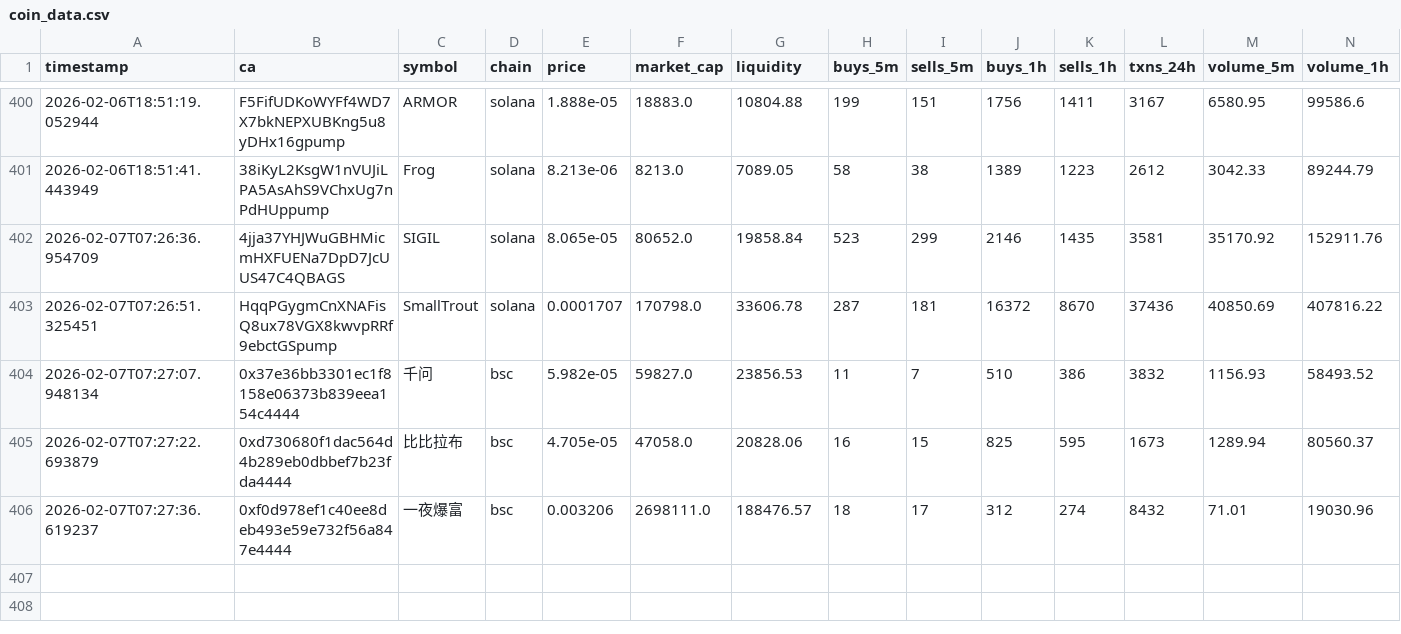
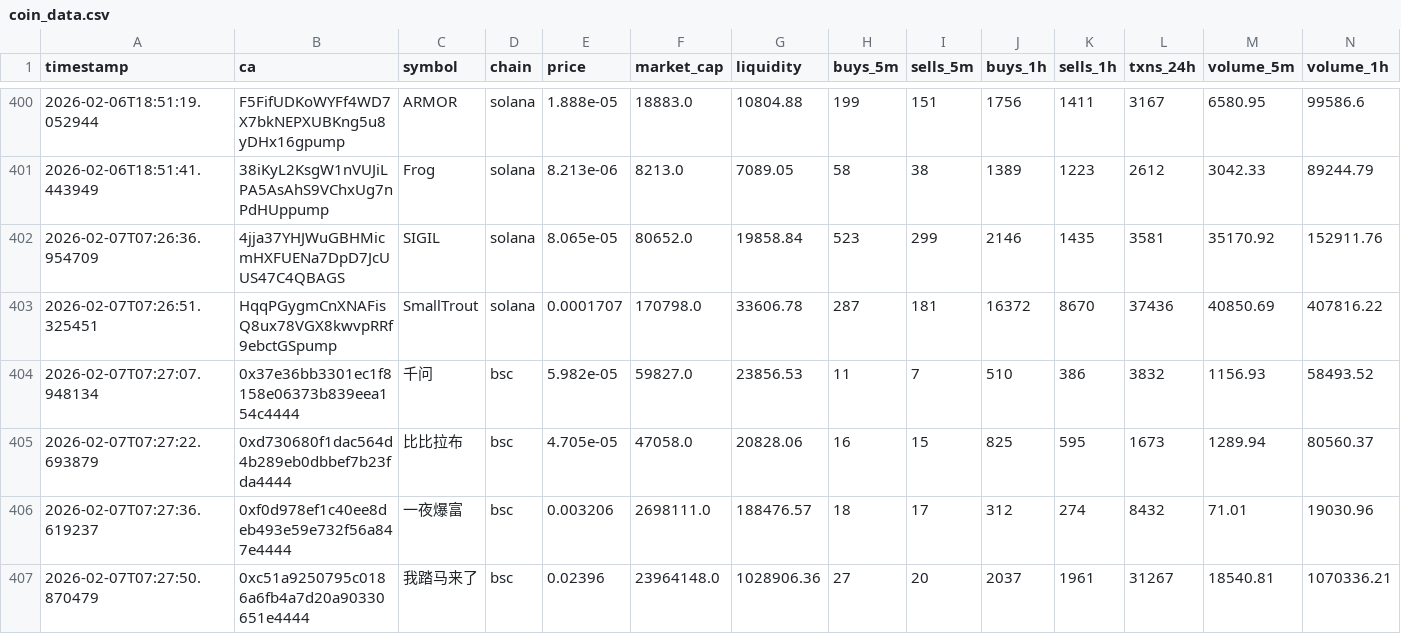
Before and after one commit to chandanm-cpu/meme-trading-tool, a CSV file: coin_data.csv, drawn as a sheet; only a part is shown, gaps mark what is left out; rows hold the shown columns only; the diff names each change by its address in the sheet, - before the commit and + after, or states it on an @@ line.

Commit message:
update data

```diff
--- a/coin_data.csv
+++ b/coin_data.csv
+row 407: 2026-02-07T07:27:50.870479 | 0xc51a9250795c0186a6fb4a7d20a90330651e4444 | 我踏马来了 | bsc | 0.02396 | 23964148.0 | 1028906.36 | 27 | 20 | 2037 | 1961 | 31267 | 18540.81 | 1070336.21
```
